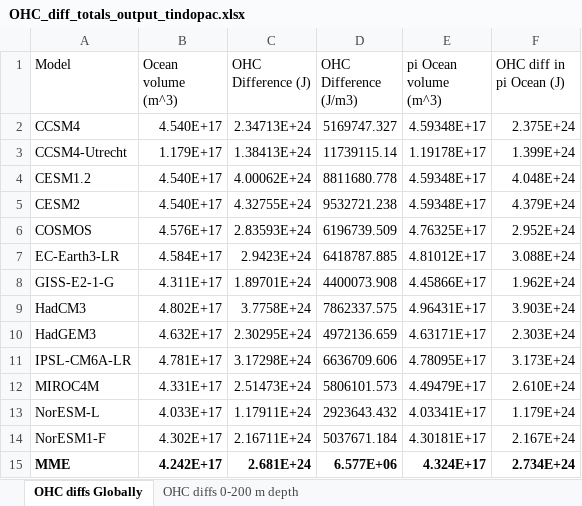
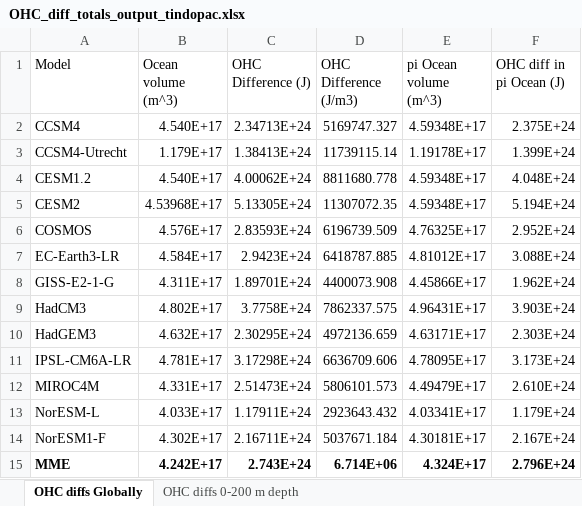
Before and after one commit to harryjgrosvenor/2025_PlioMIP2_OHC, an Excel workbook: Data/OHC_diff_totals_output_tindopac.xlsx, sheet OHC diffs Globally, drawn as a sheet; values as stored, in another font and other column widths than the file's, no borders; the diff names each change by its address in the sheet, - before the commit and + after, or states it on an @@ line.

```diff
--- a/Data/OHC_diff_totals_output_tindopac.xlsx (sheet OHC diffs Globally)
+++ b/Data/OHC_diff_totals_output_tindopac.xlsx (sheet OHC diffs Globally)
-B5 (Ocean volume (m^3)): 4.540E+17
+B5 (Ocean volume (m^3)): 4.53968E+17
-C5 (OHC Difference (J)): 4.32755E+24
+C5 (OHC Difference (J)): 5.13305E+24
-D5 (OHC Difference (J/m3)): 9532721.238
+D5 (OHC Difference (J/m3)): 11307072.35
-F5 (OHC diff in pi Ocean (J)): 4.379E+24
+F5 (OHC diff in pi Ocean (J)): 5.194E+24
-C15 (OHC Difference (J)): 2.681E+24
+C15 (OHC Difference (J)): 2.743E+24
-D15 (OHC Difference (J/m3)): 6.577E+06
+D15 (OHC Difference (J/m3)): 6.714E+06
-F15 (OHC diff in pi Ocean (J)): 2.734E+24
+F15 (OHC diff in pi Ocean (J)): 2.796E+24
```
Also changed, not shown: sheet OHC diffs 0-200 m depth, Data/OHC_diff_totals_output_glob.xlsx, 6 other files.
